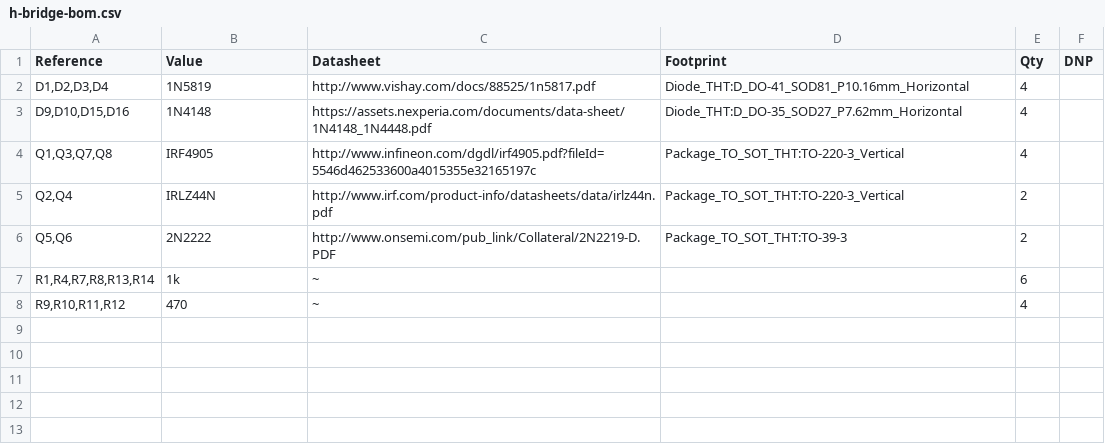
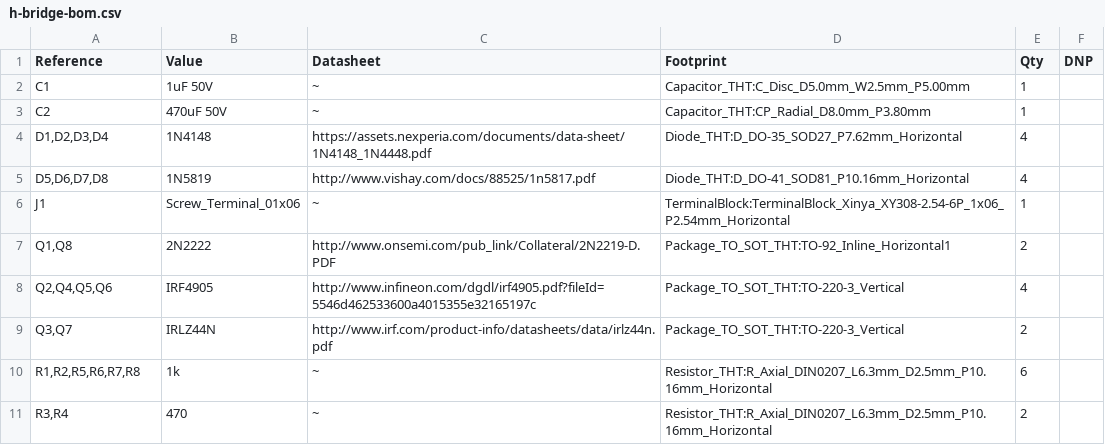
Before and after one commit to mattshoe/motor-driver, a CSV file: h-bridge-bom.csv, drawn as a sheet.

```diff
--- a/h-bridge-bom.csv
+++ b/h-bridge-bom.csv
@@ -1,8 +1,11 @@
 "Reference","Value","Datasheet","Footprint","Qty","DNP"
-"D1,D2,D3,D4","1N5819","http://www.vishay.com/docs/88525/1n5817.pdf","Diode_THT:D_DO-41_SOD81_P10.16mm_Horizontal","4",""
-"D9,D10,D15,D16","1N4148","https://assets.nexperia.com/documents/data-sheet/1N4148_1N4448.pdf","Diode_THT:D_DO-35_SOD27_P7.62mm_Horizontal","4",""
-"Q1,Q3,Q7,Q8","IRF4905","http://www.infineon.com/dgdl/irf4905.pdf?fileId=5546d462533600a4015355e32165197c","Package_TO_SOT_THT:TO-220-3_Vertical","4",""
-"Q2,Q4","IRLZ44N","http://www.irf.com/product-info/datasheets/data/irlz44n.pdf","Package_TO_SOT_THT:TO-220-3_Vertical","2",""
-"Q5,Q6","2N2222","http://www.onsemi.com/pub_link/Collateral/2N2219-D.PDF","Package_TO_SOT_THT:TO-39-3","2",""
-"R1,R4,R7,R8,R13,R14","1k","~","","6",""
-"R9,R10,R11,R12","470","~","","4",""
+"C1","1uF 50V","~","Capacitor_THT:C_Disc_D5.0mm_W2.5mm_P5.00mm","1",""
+"C2","470uF 50V","~","Capacitor_THT:CP_Radial_D8.0mm_P3.80mm","1",""
+"D1,D2,D3,D4","1N4148","https://assets.nexperia.com/documents/data-sheet/1N4148_1N4448.pdf","Diode_THT:D_DO-35_SOD27_P7.62mm_Horizontal","4",""
+"D5,D6,D7,D8","1N5819","http://www.vishay.com/docs/88525/1n5817.pdf","Diode_THT:D_DO-41_SOD81_P10.16mm_Horizontal","4",""
+"J1","Screw_Terminal_01x06","~","TerminalBlock:TerminalBlock_Xinya_XY308-2.54-6P_1x06_P2.54mm_Horizontal","1",""
+"Q1,Q8","2N2222","http://www.onsemi.com/pub_link/Collateral/2N2219-D.PDF","Package_TO_SOT_THT:TO-92_Inline_Horizontal1","2",""
+"Q2,Q4,Q5,Q6","IRF4905","http://www.infineon.com/dgdl/irf4905.pdf?fileId=5546d462533600a4015355e32165197c","Package_TO_SOT_THT:TO-220-3_Vertical","4",""
+"Q3,Q7","IRLZ44N","http://www.irf.com/product-info/datasheets/data/irlz44n.pdf","Package_TO_SOT_THT:TO-220-3_Vertical","2",""
+"R1,R2,R5,R6,R7,R8","1k","~","Resistor_THT:R_Axial_DIN0207_L6.3mm_D2.5mm_P10.16mm_Horizontal","6",""
+"R3,R4","470","~","Resistor_THT:R_Axial_DIN0207_L6.3mm_D2.5mm_P10.16mm_Horizontal","2",""
```
Also changed, not shown: 42 other files.
